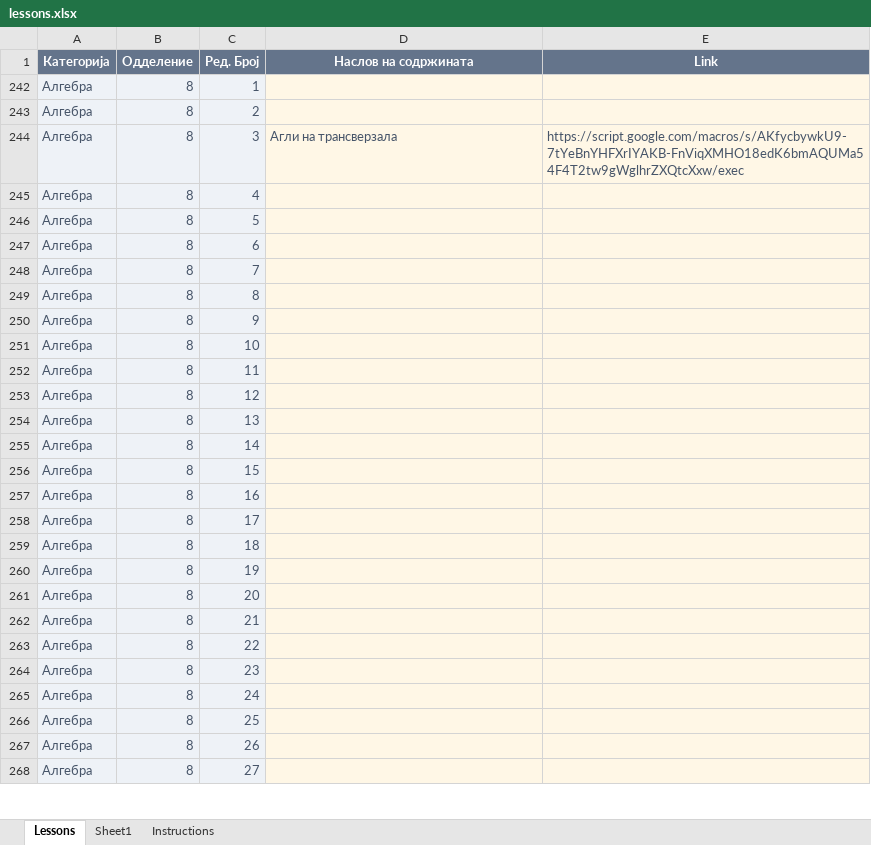
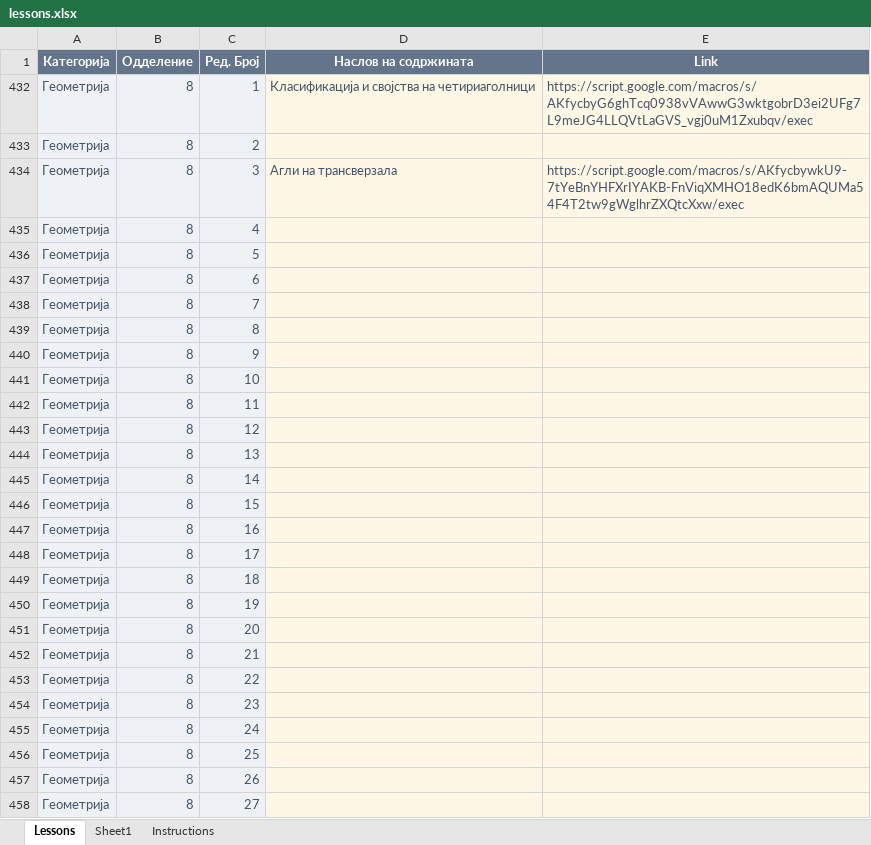
Before and after one commit to IK-cod/Matematika, an Excel workbook: data/lessons.xlsx, sheet Lessons, drawn as a sheet; only a part is shown; values as stored, in another font and other column widths than the file's, no borders; table styles not drawn; addresses are those after the commit; the diff covers the shown part only; the diff names each change by its address in the sheet, - before the commit and + after, or states it on an @@ line.

Commit message:
Add files via upload

```diff
--- a/data/lessons.xlsx (sheet Lessons)
+++ b/data/lessons.xlsx (sheet Lessons)
-A432:A458 (Категорија): Алгебра
+A432:A458 (Категорија): Геометрија
-D432 (Наслов на содржината): (empty)
+D432 (Наслов на содржината): Класификација и својства на четириаголници
-E432 (Link): (empty)
+E432 (Link): https://script.google.com/macros/s/AKfycbyG6ghTcq0938vVAwwG3wktgobrD3ei2UFg7L9meJG4LLQVtLaGVS_vgj0uM1Zxubqv/exec
```
Also changed, not shown: 15 hidden or unhidden rows and 13 edited cells elsewhere in this sheet.
